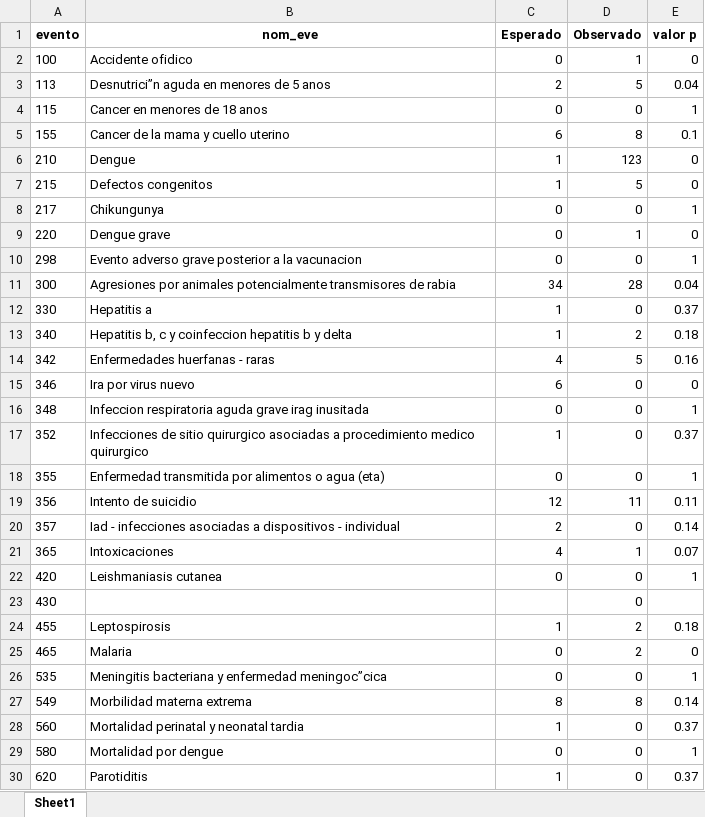
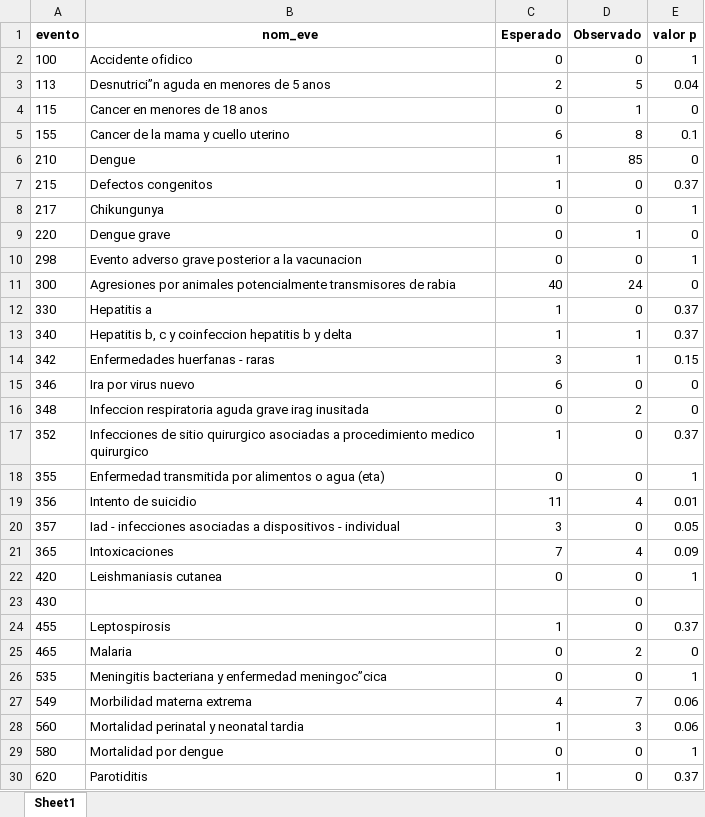
Before and after one commit to sivigilaper/Boletin_epi, an Excel workbook: Boletin_ Epi_Pereira/Datos/poisson.xlsx, sheet Sheet1, drawn as a sheet; only a part is shown; values as stored, in another font and other column widths than the file's, no borders; the diff covers the shown part only; the diff names each change by its address in the sheet, - before the commit and + after, or states it on an @@ line.

```diff
--- a/Boletin_ Epi_Pereira/Datos/poisson.xlsx (sheet Sheet1)
+++ b/Boletin_ Epi_Pereira/Datos/poisson.xlsx (sheet Sheet1)
-D2 (Observado): 1
+D2 (Observado): 0
-E2 (valor p): 0
+E2 (valor p): 1
-D4 (Observado): 0
+D4 (Observado): 1
-E4 (valor p): 1
+E4 (valor p): 0
-D6 (Observado): 123
+D6 (Observado): 85
-D7 (Observado): 5
+D7 (Observado): 0
-E7 (valor p): 0
+E7 (valor p): 0.37
-C11 (Esperado): 34
+C11 (Esperado): 40
-D11 (Observado): 28
+D11 (Observado): 24
-E11 (valor p): 0.04
+E11 (valor p): 0
-D13 (Observado): 2
+D13 (Observado): 1
-E13 (valor p): 0.18
+E13 (valor p): 0.37
-C14 (Esperado): 4
+C14 (Esperado): 3
-D14 (Observado): 5
+D14 (Observado): 1
-E14 (valor p): 0.16
+E14 (valor p): 0.15
-D16 (Observado): 0
+D16 (Observado): 2
-E16 (valor p): 1
+E16 (valor p): 0
-C19 (Esperado): 12
+C19 (Esperado): 11
-D19 (Observado): 11
+D19 (Observado): 4
-E19 (valor p): 0.11
+E19 (valor p): 0.01
-C20 (Esperado): 2
+C20 (Esperado): 3
-E20 (valor p): 0.14
+E20 (valor p): 0.05
-C21 (Esperado): 4
+C21 (Esperado): 7
-D21 (Observado): 1
+D21 (Observado): 4
-E21 (valor p): 0.07
+E21 (valor p): 0.09
-D24 (Observado): 2
+D24 (Observado): 0
-E24 (valor p): 0.18
+E24 (valor p): 0.37
-C27 (Esperado): 8
+C27 (Esperado): 4
-D27 (Observado): 8
+D27 (Observado): 7
-E27 (valor p): 0.14
+E27 (valor p): 0.06
-D28 (Observado): 0
+D28 (Observado): 3
-E28 (valor p): 0.37
+E28 (valor p): 0.06
```
Also changed, not shown: 14 edited cells elsewhere in this sheet, Boletin_ Epi_Pereira/Datos/eda2018.xlsx, 8 other files.
